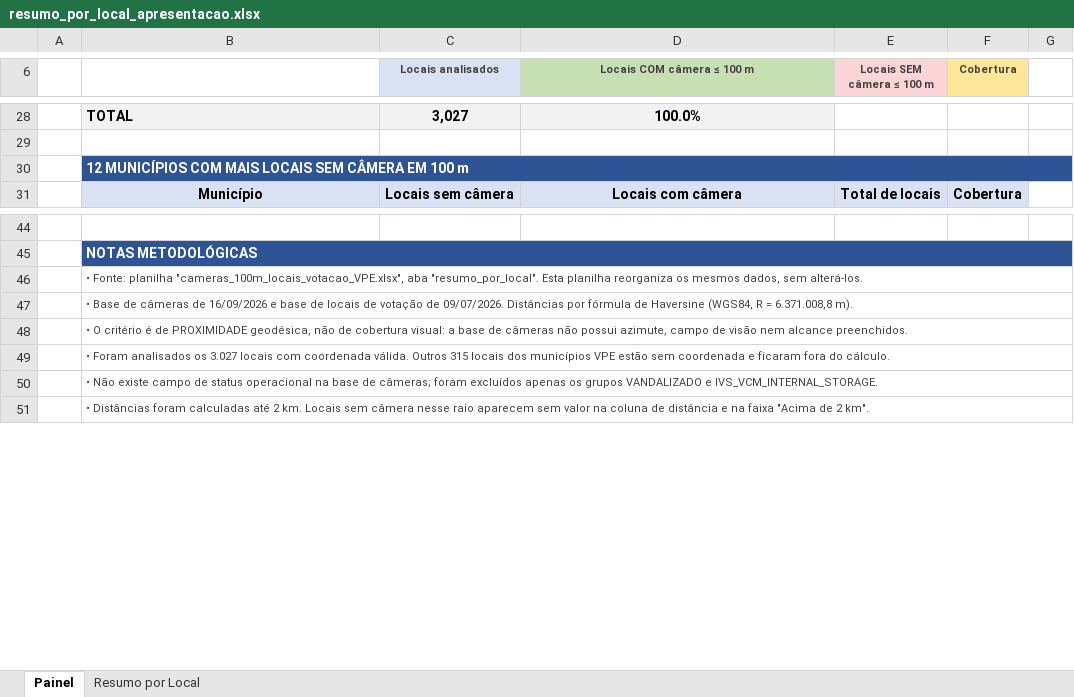
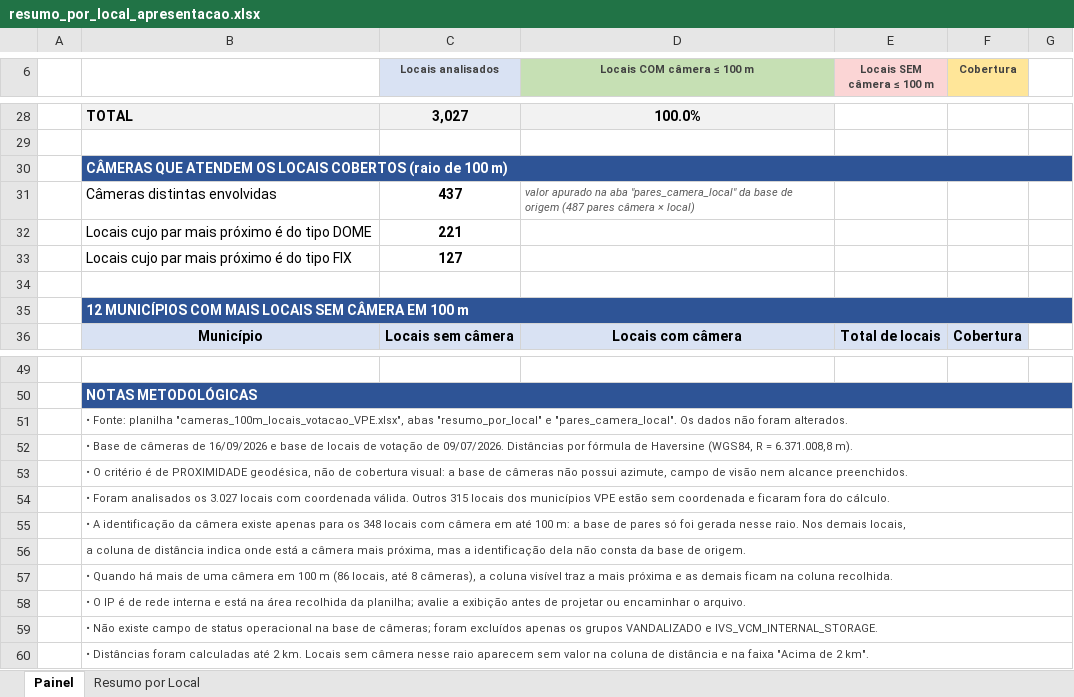
Before and after one commit to luizhenriqmatos/planilhas_com_claude, an Excel workbook: resumo_por_local_apresentacao.xlsx, sheet Painel, drawn as a sheet; only a part is shown, gaps mark what is left out; values as stored, in another font and other column widths than the file's, no borders; conditional formats not drawn; addresses are those after the commit; the diff names each change by its address in the sheet, - before the commit and + after, or states it on an @@ line.

```diff
--- a/resumo_por_local_apresentacao.xlsx (sheet Painel)
+++ b/resumo_por_local_apresentacao.xlsx (sheet Painel)
+row 30:  | CÂMERAS QUE ATENDEM OS LOCAIS COBERTOS (raio de 100 m)
+row 31:  | Câmeras distintas envolvidas | 437 | valor apurado na aba "pares_camera_local" da base de origem (487 pares câmera × local)
+row 32:  | Locais cujo par mais próximo é do tipo DOME | 221
+row 33:  | Locais cujo par mais próximo é do tipo FIX | 127
+row 34: (empty)
-B51: …planilha "cameras_100m_locais_votacao_VPE.xlsx", aba "resumo_por_local". Esta planilha reorganiza os mesmos dados, sem alterá-los.
+B51: …planilha "cameras_100m_locais_votacao_VPE.xlsx", abas "resumo_por_local" e "pares_camera_local". Os dados não foram alterados.
+row 55:  | • A identificação da câmera existe apenas para os 348 locais com câmera em até 100 m: a base de pares só foi gerada nesse raio. Nos demais locais,
+row 56:  | a coluna de distância indica onde está a câmera mais próxima, mas a identificação dela não consta da base de origem.
+row 57:  | • Quando há mais de uma câmera em 100 m (86 locais, até 8 câmeras), a coluna visível traz a mais próxima e as demais ficam na coluna recolhida.
+row 58:  | • O IP é de rede interna e está na área recolhida da planilha; avalie a exibição antes de projetar ou encaminhar o arquivo.
```
Also changed, not shown: sheet Resumo por Local, formulas that keep their value, hidden cells.
